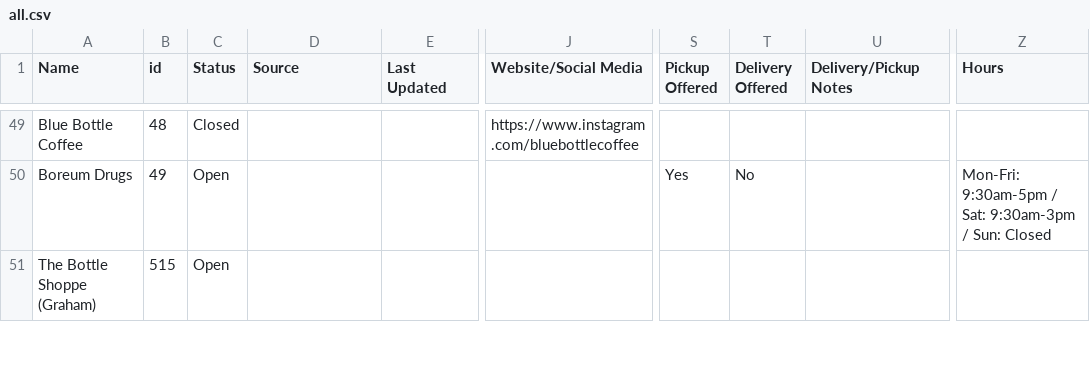
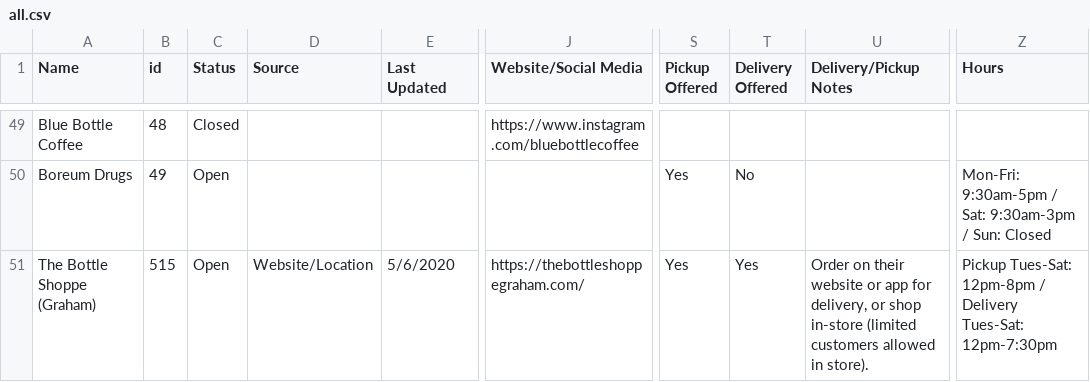
Before and after one commit to yizongk/whats-open-north-brooklyn, a CSV file: data/all.csv, drawn as a sheet; only a part is shown, gaps mark what is left out; the diff covers the shown part only; the diff names each change by its address in the sheet, - before the commit and + after, or states it on an @@ line.

```diff
--- a/data/all.csv
+++ b/data/all.csv
-D51 (Source): (empty)
+D51 (Source): Website/Location
-E51 (Last Updated): (empty)
+E51 (Last Updated): 5/6/2020
-J51 (Website/Social Media): (empty)
+J51 (Website/Social Media): https://thebottleshoppegraham.com/
-S51 (Pickup Offered): (empty)
+S51 (Pickup Offered): Yes
-T51 (Delivery Offered): (empty)
+T51 (Delivery Offered): Yes
-U51 (Delivery/Pickup Notes): (empty)
+U51 (Delivery/Pickup Notes): Order on their website or app for delivery, or shop in-store (limited customers allowed in store).
-Z51 (Hours): (empty)
+Z51 (Hours): Pickup Tues-Sat: 12pm-8pm / Delivery Tues-Sat: 12pm-7:30pm
```
Also changed, not shown: 2 added rows and 12 edited cells elsewhere in this file, 1 other file.
